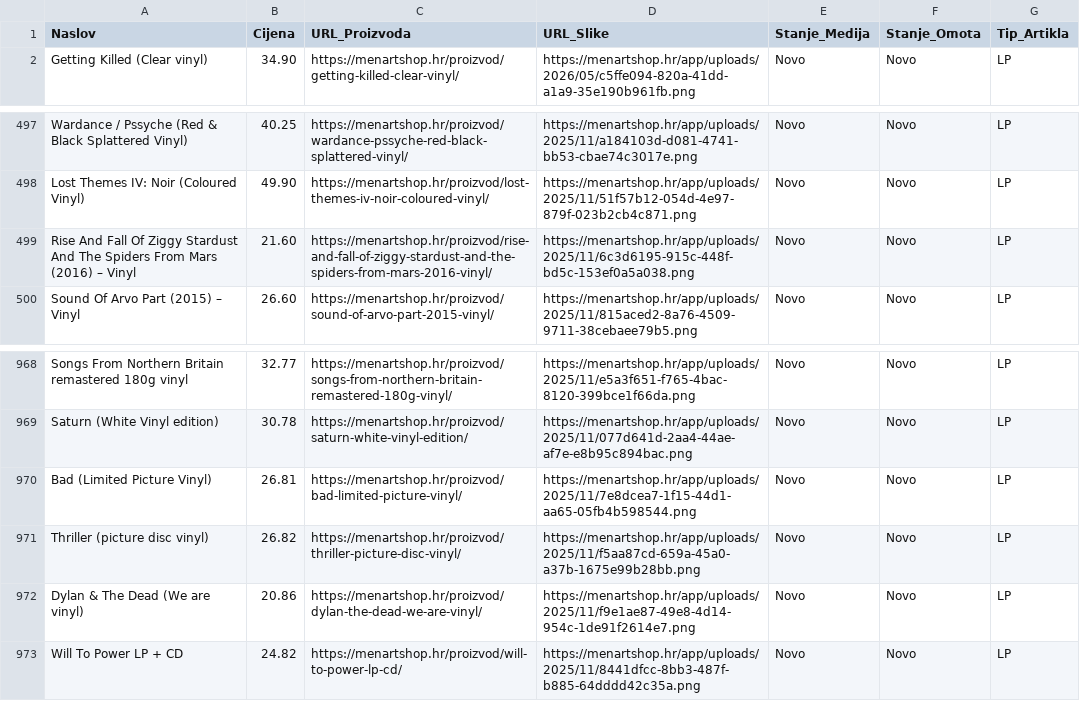
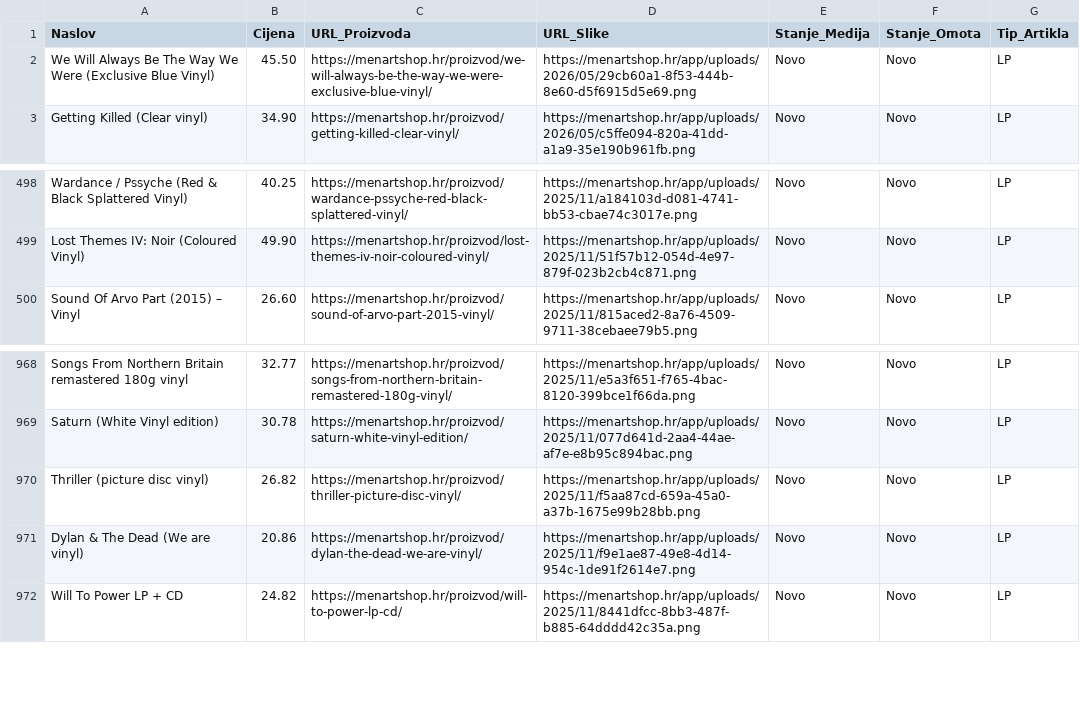
Before and after one commit to Z0M81Eb/baza-ploca, a CSV file: menart_katalog.csv, drawn as a sheet; only a part is shown, gaps mark what is left out; removed rows and columns are numbered as before the commit, all else as after; the diff names each change by its address in the sheet, - before the commit and + after, or states it on an @@ line.

```diff
--- a/menart_katalog.csv
+++ b/menart_katalog.csv
+row 2: We Will Always Be The Way We Were (Exclusive Blue Vinyl) | 45.50 | https://menartshop.hr/proizvod/we-will-always-be-the-way-we-were-exclusive-blue-vinyl/ | https://menartshop.hr/app/uploads/2026/05/29cb60a1-8f53-444b-8e60-d5f6915d5e69.png | Novo | Novo | LP
-row 499: Rise And Fall Of Ziggy Stardust And The Spiders From Mars (2016) – Vinyl | 21.60 | https://menartshop.hr/proizvod/rise-and-fall-of-ziggy-stardust-and-the-spiders-from-mars-2016-vinyl/ | https://menartshop.hr/app/uploads/2025/11/6c3d6195-915c-448f-bd5c-153ef0a5a038.png | Novo | Novo | LP
-row 970: Bad (Limited Picture Vinyl) | 26.81 | https://menartshop.hr/proizvod/bad-limited-picture-vinyl/ | https://menartshop.hr/app/uploads/2025/11/7e8dcea7-1f15-44d1-aa65-05fb4b598544.png | Novo | Novo | LP
```
